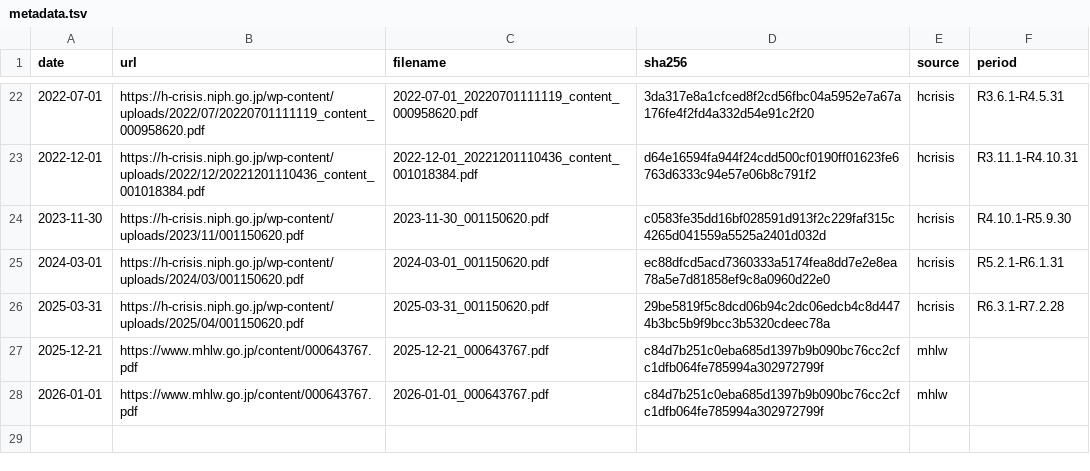
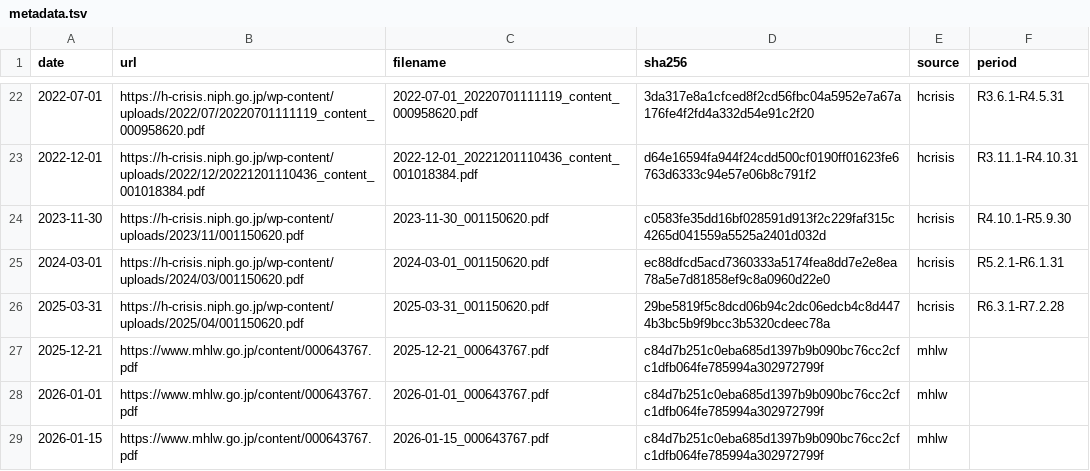
Before and after one commit to nyampire/jp-labor-violation-archive, a TSV file: archive/metadata.tsv, drawn as a sheet; only a part is shown, gaps mark what is left out; the diff names each change by its address in the sheet, - before the commit and + after, or states it on an @@ line.

```diff
--- a/archive/metadata.tsv
+++ b/archive/metadata.tsv
+row 29: 2026-01-15 | https://www.mhlw.go.jp/content/000643767.pdf | 2026-01-15_000643767.pdf | c84d7b251c0eba685d1397b9b090bc76cc2cfc1dfb064fe785994a302972799f | mhlw
```
Also changed, not shown: 3 other files.
